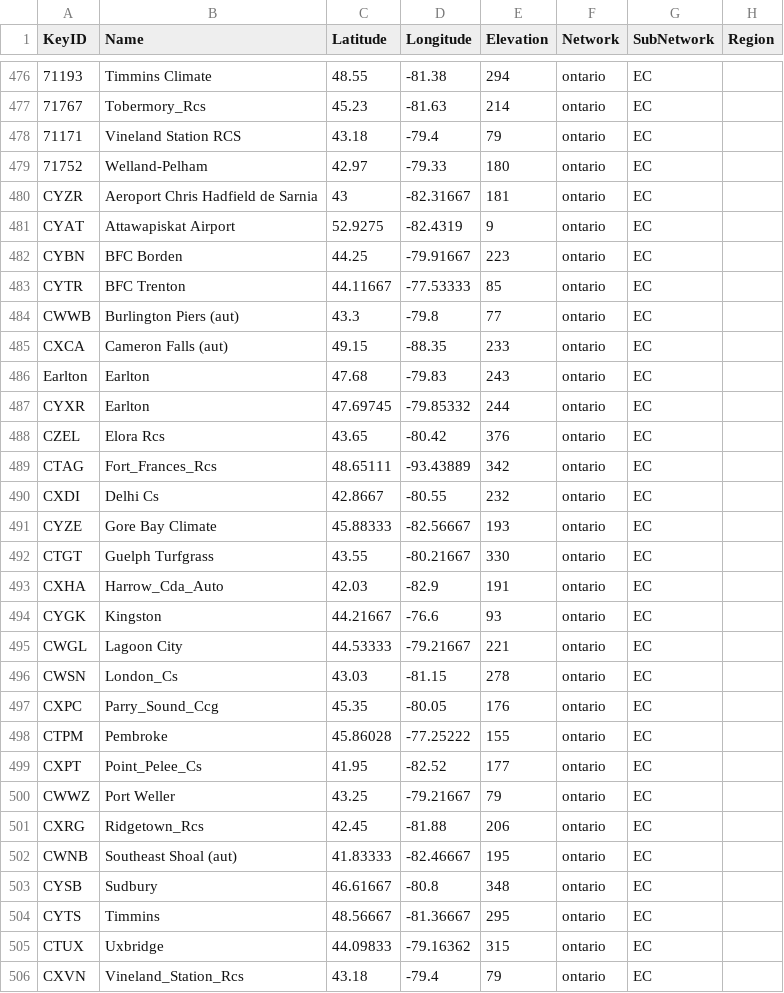
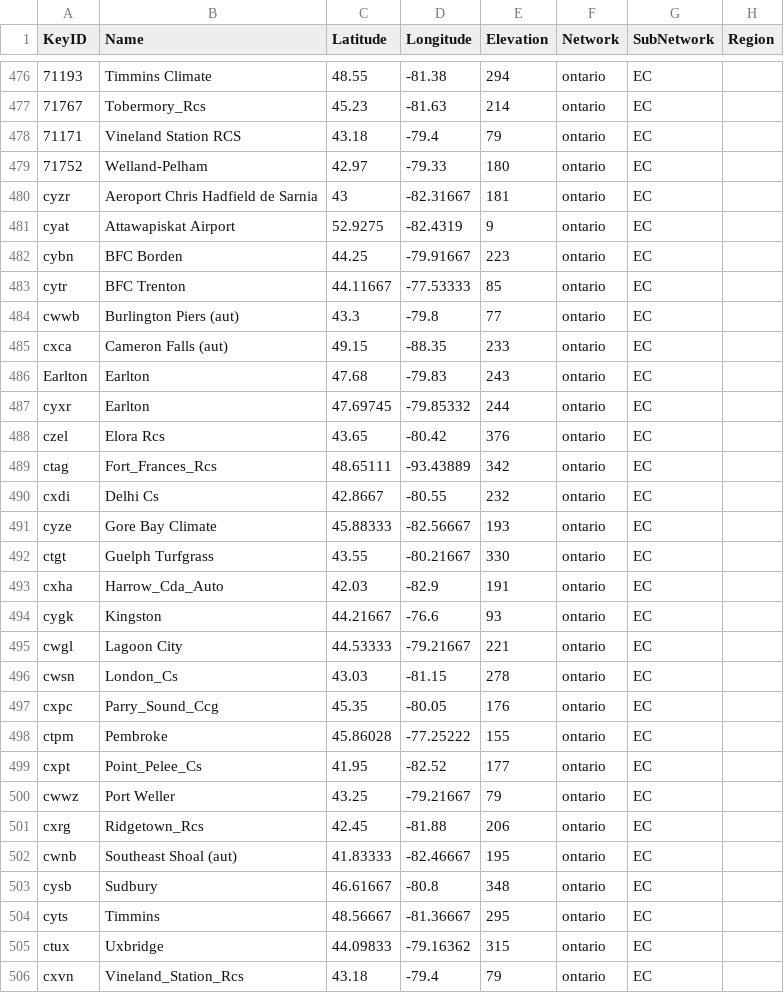
Before and after one commit to RNCan/WeatherBasedSimulationFramework, a CSV file: bin/Releasex64/Layers/CIPRAStations.csv, drawn as a sheet; only a part is shown, gaps mark what is left out; the diff covers the shown part only; the diff names each change by its address in the sheet, - before the commit and + after, or states it on an @@ line.

```diff
--- a/bin/Releasex64/Layers/CIPRAStations.csv
+++ b/bin/Releasex64/Layers/CIPRAStations.csv
-A480 (KeyID): CYZR
+A480 (KeyID): cyzr
-A481 (KeyID): CYAT
+A481 (KeyID): cyat
-A482 (KeyID): CYBN
+A482 (KeyID): cybn
-A483 (KeyID): CYTR
+A483 (KeyID): cytr
-A484 (KeyID): CWWB
+A484 (KeyID): cwwb
-A485 (KeyID): CXCA
+A485 (KeyID): cxca
-A487 (KeyID): CYXR
+A487 (KeyID): cyxr
-A488 (KeyID): CZEL
+A488 (KeyID): czel
-A489 (KeyID): CTAG
+A489 (KeyID): ctag
-A490 (KeyID): CXDI
+A490 (KeyID): cxdi
-A491 (KeyID): CYZE
+A491 (KeyID): cyze
-A492 (KeyID): CTGT
+A492 (KeyID): ctgt
-A493 (KeyID): CXHA
+A493 (KeyID): cxha
-A494 (KeyID): CYGK
+A494 (KeyID): cygk
-A495 (KeyID): CWGL
+A495 (KeyID): cwgl
-A496 (KeyID): CWSN
+A496 (KeyID): cwsn
-A497 (KeyID): CXPC
+A497 (KeyID): cxpc
-A498 (KeyID): CTPM
+A498 (KeyID): ctpm
-A499 (KeyID): CXPT
+A499 (KeyID): cxpt
-A500 (KeyID): CWWZ
+A500 (KeyID): cwwz
-A501 (KeyID): CXRG
+A501 (KeyID): cxrg
-A502 (KeyID): CWNB
+A502 (KeyID): cwnb
-A503 (KeyID): CYSB
+A503 (KeyID): cysb
-A504 (KeyID): CYTS
+A504 (KeyID): cyts
-A505 (KeyID): CTUX
+A505 (KeyID): ctux
-A506 (KeyID): CXVN
+A506 (KeyID): cxvn
```
Also changed, not shown: 25 edited cells elsewhere in this file.
